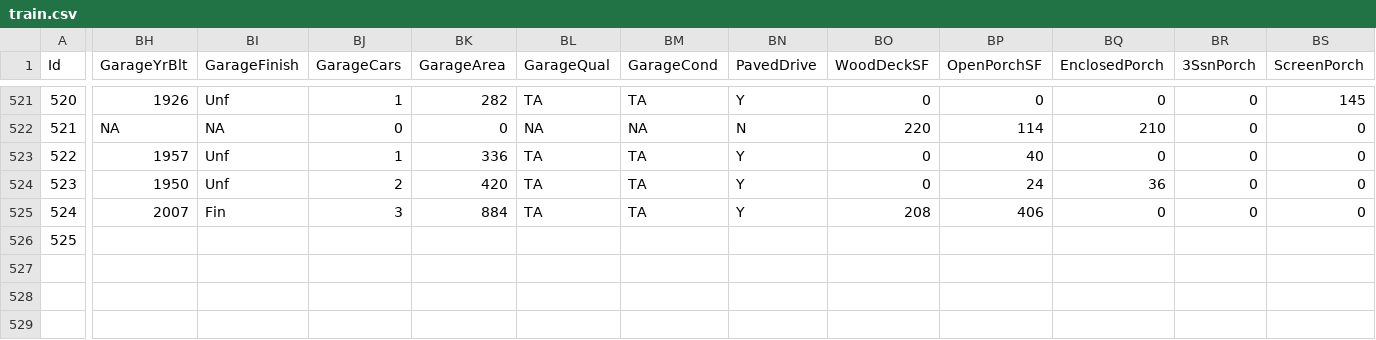
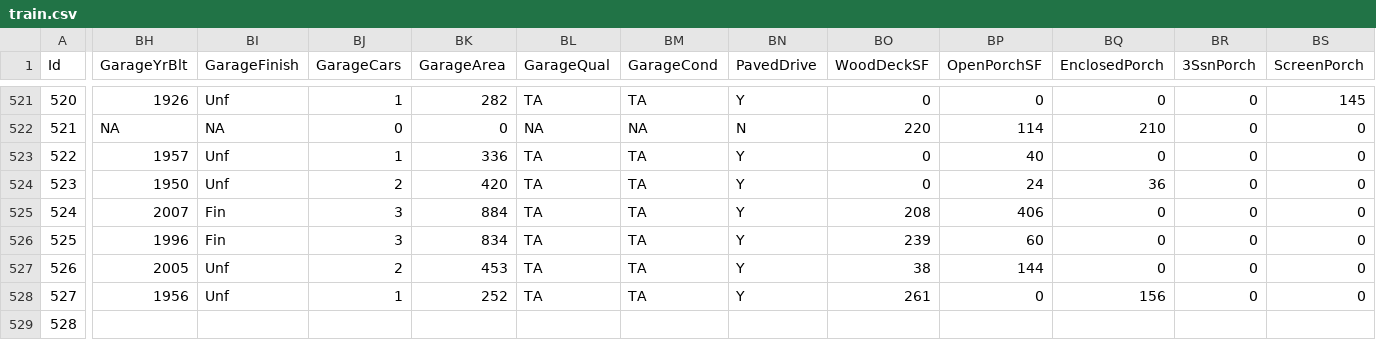
Before and after one commit to alioaza/-Architicture-Seminars-Msc-2nd-, a CSV file: train.csv, drawn as a sheet; only a part is shown, gaps mark what is left out; rows hold the shown columns only; the diff covers the shown part only; the diff names each change by its address in the sheet, - before the commit and + after, or states it on an @@ line.

```diff
--- a/train.csv
+++ b/train.csv
-BH526 (GarageYrBlt): (empty)
+BH526 (GarageYrBlt): 1996
-BI526 (GarageFinish): (empty)
+BI526 (GarageFinish): Fin
-BJ526 (GarageCars): (empty)
+BJ526 (GarageCars): 3
-BK526 (GarageArea): (empty)
+BK526 (GarageArea): 834
-BL526 (GarageQual): (empty)
+BL526 (GarageQual): TA
-BM526 (GarageCond): (empty)
+BM526 (GarageCond): TA
-BN526 (PavedDrive): (empty)
+BN526 (PavedDrive): Y
-BO526 (WoodDeckSF): (empty)
+BO526 (WoodDeckSF): 239
-BP526 (OpenPorchSF): (empty)
+BP526 (OpenPorchSF): 60
-BQ526 (EnclosedPorch): (empty)
+BQ526 (EnclosedPorch): 0
-BR526 (3SsnPorch): (empty)
+BR526 (3SsnPorch): 0
-BS526 (ScreenPorch): (empty)
+BS526 (ScreenPorch): 0
+row 527: 526 | 2005 | Unf | 2 | 453 | TA | TA | Y | 38 | 144 | 0 | 0 | 0
+row 528: 527 | 1956 | Unf | 1 | 252 | TA | TA | Y | 261 | 0 | 156 | 0 | 0
+row 529: 528
```
Also changed, not shown: 10 edited cells elsewhere in this file.
